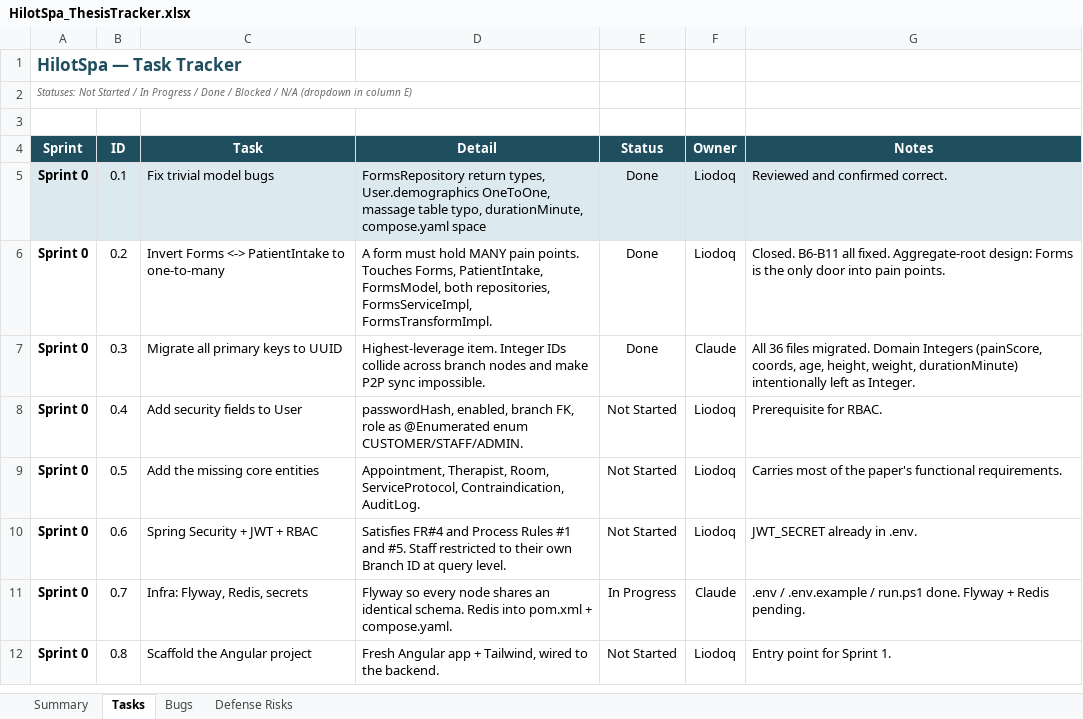
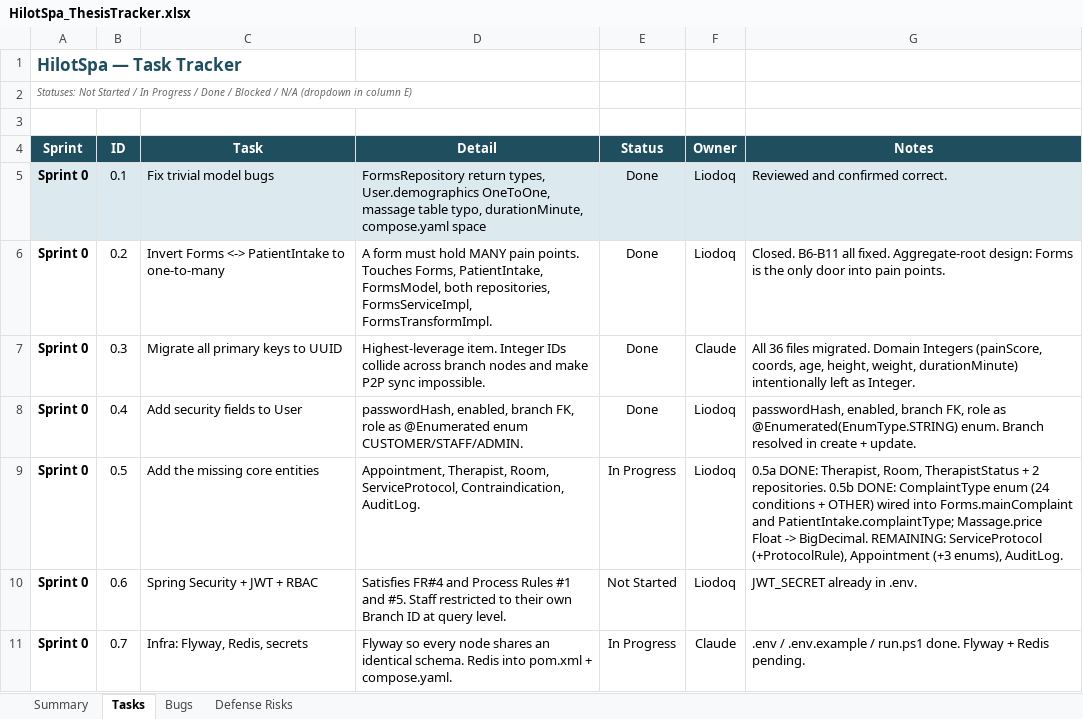
Before and after one commit to Liodoq/hilotSpa, an Excel workbook: HilotSpa_ThesisTracker.xlsx, sheet Tasks, drawn as a sheet; only a part is shown; the shorter side is filled out with more unchanged rows; values as stored, in another font and other column widths than the file's, no borders; charts and pictures and conditional formats not drawn; the diff names each change by its address in the sheet, - before the commit and + after, or states it on an @@ line.

Commit message:
Sprint 0.4 + 0.5a/0.5b: User security fields, Therapist/Room, ComplaintType enum, BigDecimal money

```diff
--- a/HilotSpa_ThesisTracker.xlsx (sheet Tasks)
+++ b/HilotSpa_ThesisTracker.xlsx (sheet Tasks)
-E8 (Status): Not Started
+E8 (Status): Done
-G8 (Notes): Prerequisite for RBAC.
+G8 (Notes): passwordHash, enabled, branch FK, role as @Enumerated(EnumType.STRING) enum. Branch resolved in create + update.
-E9 (Status): Not Started
+E9 (Status): In Progress
-G9 (Notes): Carries most of the paper's functional requirements.
+G9 (Notes): 0.5a DONE: Therapist, Room, TherapistStatus + 2 repositories. 0.5b DONE: ComplaintType enum (24 conditions + OTHER) wired into Forms.mainComplaint and PatientIntake.complaintType; Massage.price Float -> BigDecimal. REMAINING: ServiceProtocol (+ProtocolRule), Appointment (+3 enums), AuditLog.
```
Also changed, not shown: sheet Bugs, sheet Summary, 20 other files.
